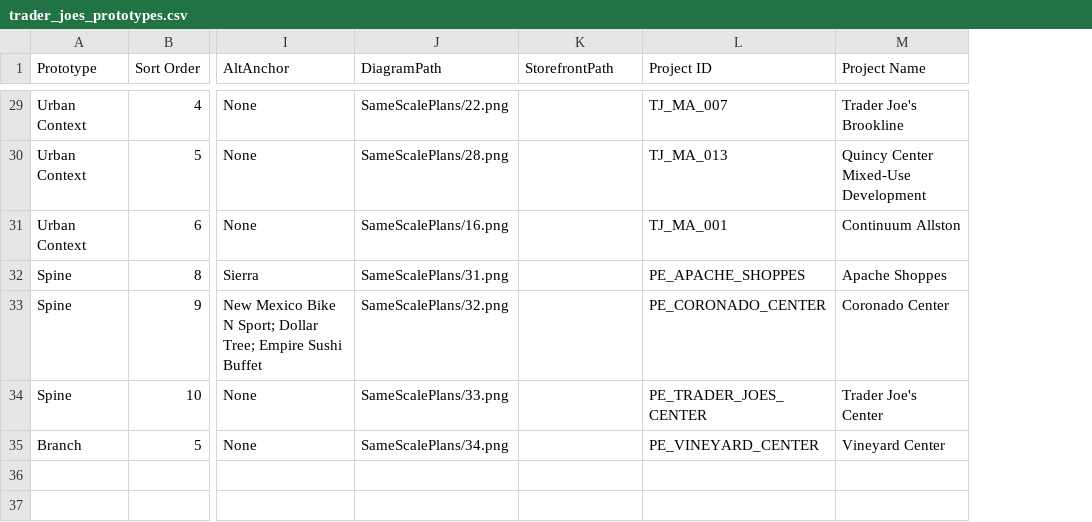
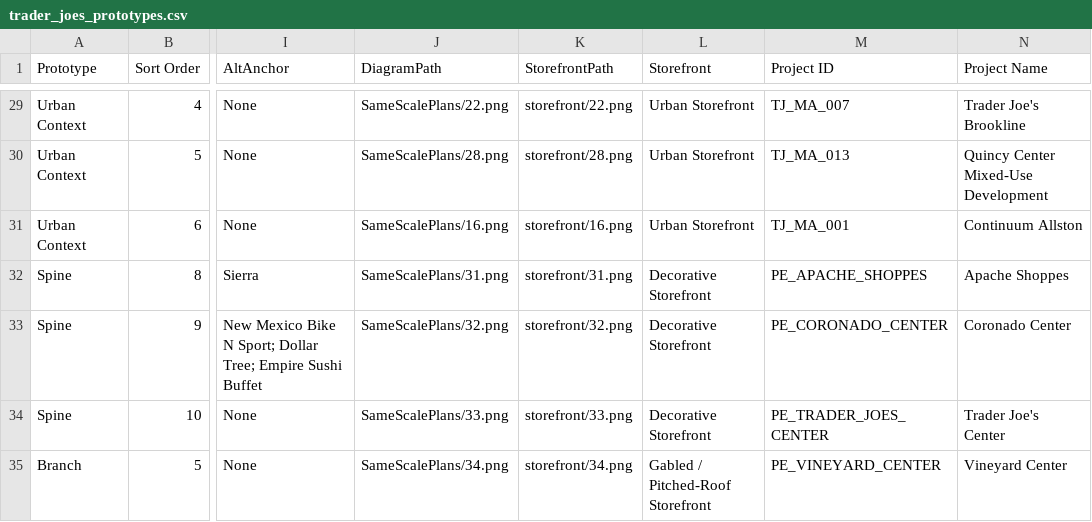
Before and after one commit to WenshanLuo33/retail-analysis-map, a CSV file: data/trader_joes_prototypes.csv, drawn as a sheet; only a part is shown, gaps mark what is left out; the diff covers the shown part only; the diff names each change by its address in the sheet, - before the commit and + after, or states it on an @@ line.

Commit message:
Added storefront and co-tenant

```diff
--- a/data/trader_joes_prototypes.csv
+++ b/data/trader_joes_prototypes.csv
+column L (Storefront), rows 29-35: Urban Storefront | Urban Storefront | Urban Storefront | Decorative Storefront | Decorative Storefront | Decorative Storefront | Gabled / Pitched-Roof Storefront
-K29 (StorefrontPath): (empty)
+K29 (StorefrontPath): storefront/22.png
-K30 (StorefrontPath): (empty)
+K30 (StorefrontPath): storefront/28.png
-K31 (StorefrontPath): (empty)
+K31 (StorefrontPath): storefront/16.png
-K32 (StorefrontPath): (empty)
+K32 (StorefrontPath): storefront/31.png
-K33 (StorefrontPath): (empty)
+K33 (StorefrontPath): storefront/32.png
-K34 (StorefrontPath): (empty)
+K34 (StorefrontPath): storefront/33.png
-K35 (StorefrontPath): (empty)
+K35 (StorefrontPath): storefront/34.png
```
Also changed, not shown: 27 edited cells elsewhere in this file, 39 other files.
